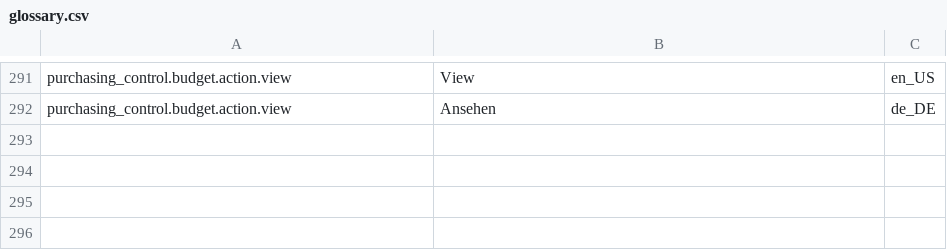
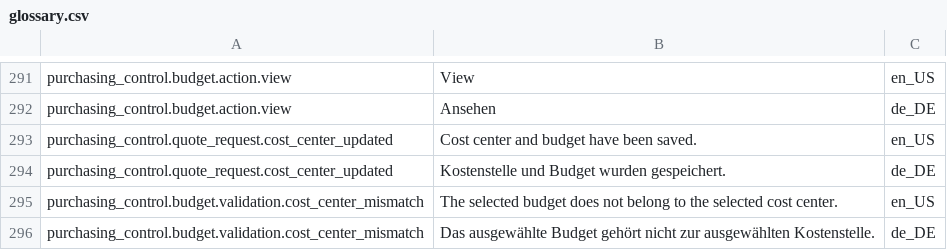
Before and after one commit to spryker-feature/purchasing-control, a CSV file: data/import/glossary.csv, drawn as a sheet; only a part is shown, gaps mark what is left out.

Commit message:
CC-39722 Added budget and cost selection to the quote request (#1015)
CC-39722 Added budget and cost selection to the quote request.

```diff
--- a/data/import/glossary.csv
+++ b/data/import/glossary.csv
@@ -292 +292,5 @@ purchasing_control.budget.action.view,View,en_US
 purchasing_control.budget.action.view,Ansehen,de_DE
+purchasing_control.quote_request.cost_center_updated,Cost center and budget have been saved.,en_US
+purchasing_control.quote_request.cost_center_updated,Kostenstelle und Budget wurden gespeichert.,de_DE
+purchasing_control.budget.validation.cost_center_mismatch,The selected budget does not belong to the selected cost center.,en_US
+purchasing_control.budget.validation.cost_center_mismatch,Das ausgewählte Budget gehört nicht zur ausgewählten Kostenstelle.,de_DE
```
Also changed, not shown: 31 other files.
